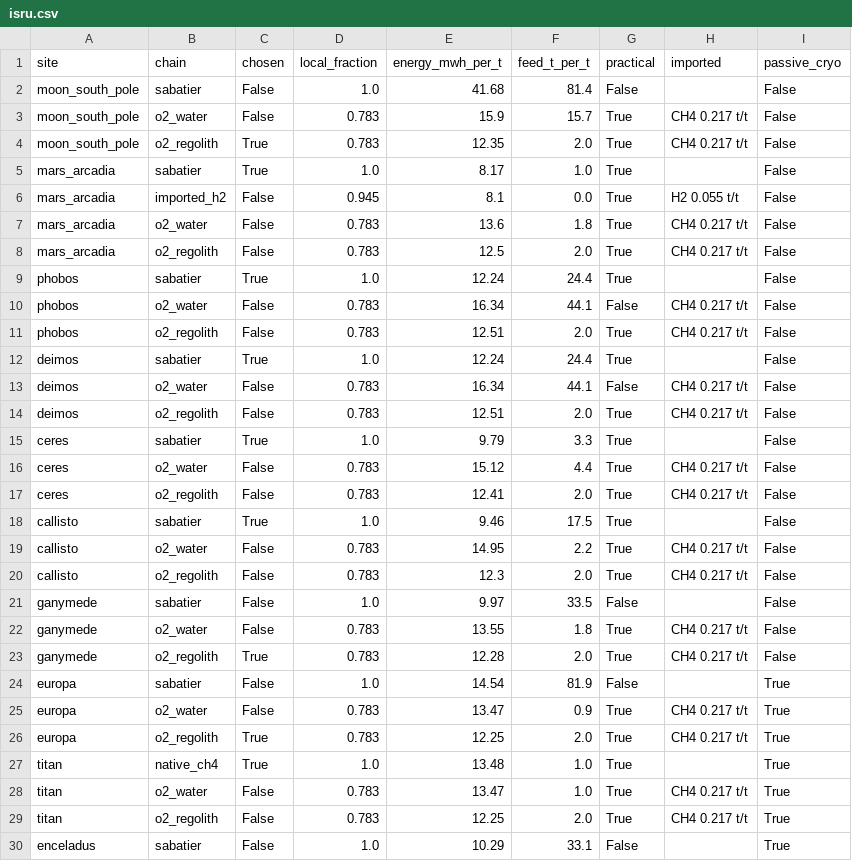
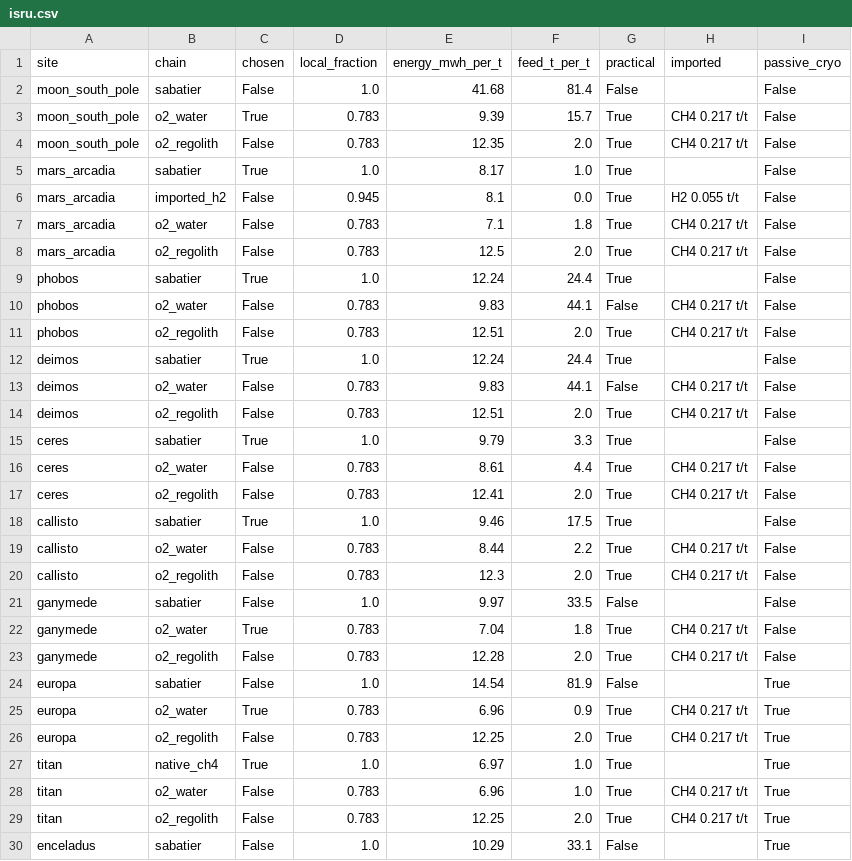
Before and after one commit to Skymeapple/solar-exploration, a CSV file: results/bases/isru.csv, drawn as a sheet; only a part is shown; the diff covers the shown part only.

```diff
--- a/results/bases/isru.csv
+++ b/results/bases/isru.csv
@@ -2,28 +2,28 @@ site,chain,chosen,local_fraction,energy_mwh_per_t,feed_t_per_t,practical,importe
 moon_south_pole,sabatier,False,1.0,41.68,81.4,False,,False
-moon_south_pole,o2_water,False,0.783,15.9,15.7,True,CH4 0.217 t/t,False
-moon_south_pole,o2_regolith,True,0.783,12.35,2.0,True,CH4 0.217 t/t,False
+moon_south_pole,o2_water,True,0.783,9.39,15.7,True,CH4 0.217 t/t,False
+moon_south_pole,o2_regolith,False,0.783,12.35,2.0,True,CH4 0.217 t/t,False
 mars_arcadia,sabatier,True,1.0,8.17,1.0,True,,False
 mars_arcadia,imported_h2,False,0.945,8.1,0.0,True,H2 0.055 t/t,False
-mars_arcadia,o2_water,False,0.783,13.6,1.8,True,CH4 0.217 t/t,False
+mars_arcadia,o2_water,False,0.783,7.1,1.8,True,CH4 0.217 t/t,False
 mars_arcadia,o2_regolith,False,0.783,12.5,2.0,True,CH4 0.217 t/t,False
 phobos,sabatier,True,1.0,12.24,24.4,True,,False
-phobos,o2_water,False,0.783,16.34,44.1,False,CH4 0.217 t/t,False
+phobos,o2_water,False,0.783,9.83,44.1,False,CH4 0.217 t/t,False
 phobos,o2_regolith,False,0.783,12.51,2.0,True,CH4 0.217 t/t,False
 deimos,sabatier,True,1.0,12.24,24.4,True,,False
-deimos,o2_water,False,0.783,16.34,44.1,False,CH4 0.217 t/t,False
+deimos,o2_water,False,0.783,9.83,44.1,False,CH4 0.217 t/t,False
 deimos,o2_regolith,False,0.783,12.51,2.0,True,CH4 0.217 t/t,False
 ceres,sabatier,True,1.0,9.79,3.3,True,,False
-ceres,o2_water,False,0.783,15.12,4.4,True,CH4 0.217 t/t,False
+ceres,o2_water,False,0.783,8.61,4.4,True,CH4 0.217 t/t,False
 ceres,o2_regolith,False,0.783,12.41,2.0,True,CH4 0.217 t/t,False
 callisto,sabatier,True,1.0,9.46,17.5,True,,False
-callisto,o2_water,False,0.783,14.95,2.2,True,CH4 0.217 t/t,False
+callisto,o2_water,False,0.783,8.44,2.2,True,CH4 0.217 t/t,False
 callisto,o2_regolith,False,0.783,12.3,2.0,True,CH4 0.217 t/t,False
 ganymede,sabatier,False,1.0,9.97,33.5,False,,False
-ganymede,o2_water,False,0.783,13.55,1.8,True,CH4 0.217 t/t,False
-ganymede,o2_regolith,True,0.783,12.28,2.0,True,CH4 0.217 t/t,False
+ganymede,o2_water,True,0.783,7.04,1.8,True,CH4 0.217 t/t,False
+ganymede,o2_regolith,False,0.783,12.28,2.0,True,CH4 0.217 t/t,False
 europa,sabatier,False,1.0,14.54,81.9,False,,True
-europa,o2_water,False,0.783,13.47,0.9,True,CH4 0.217 t/t,True
-europa,o2_regolith,True,0.783,12.25,2.0,True,CH4 0.217 t/t,True
-titan,native_ch4,True,1.0,13.48,1.0,True,,True
-titan,o2_water,False,0.783,13.47,1.0,True,CH4 0.217 t/t,True
+europa,o2_water,True,0.783,6.96,0.9,True,CH4 0.217 t/t,True
+europa,o2_regolith,False,0.783,12.25,2.0,True,CH4 0.217 t/t,True
+titan,native_ch4,True,1.0,6.97,1.0,True,,True
+titan,o2_water,False,0.783,6.96,1.0,True,CH4 0.217 t/t,True
 titan,o2_regolith,False,0.783,12.25,2.0,True,CH4 0.217 t/t,True
```
Also changed, not shown: 5 edited cells elsewhere in this file, results/bases/capabilities.csv, results/bases/logistics.csv, 6 other files.
